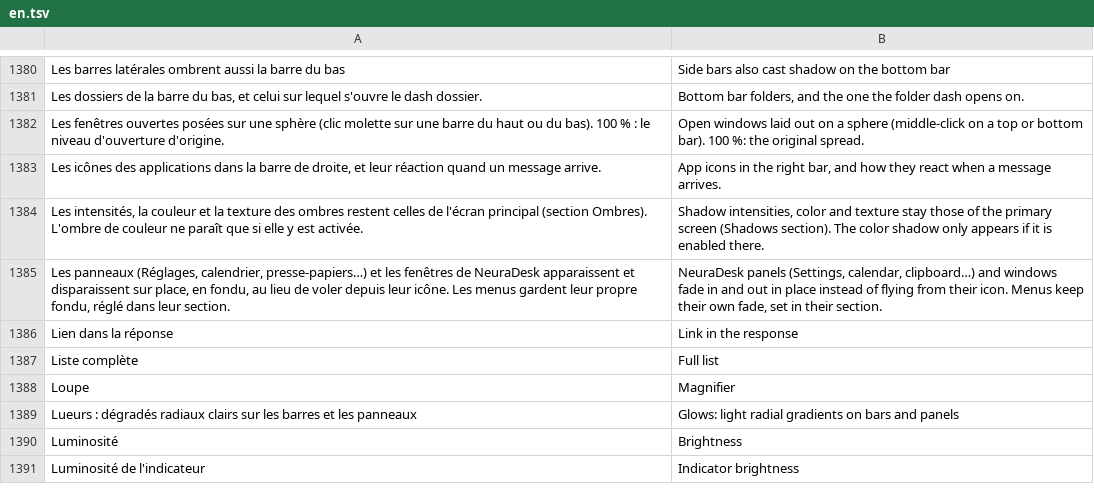
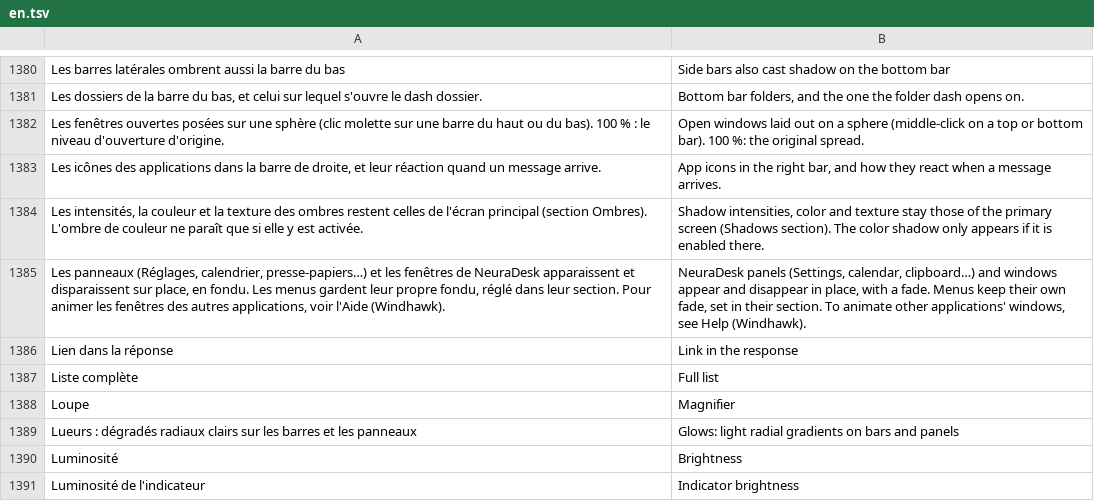
Before and after one commit to axalox/NeuraDesk, a TSV file: assets/i18n/en.tsv, drawn as a sheet; only a part is shown, gaps mark what is left out.

```diff
--- a/assets/i18n/en.tsv
+++ b/assets/i18n/en.tsv
@@ -1384,3 +1384,3 @@ Les icônes des applications dans la barre de droite, et leur réaction quand un
 Les intensités, la couleur et la texture des ombres restent celles de l'écran principal (section Ombres). L'ombre de couleur ne paraît que si elle y est activée.	Shadow intensities, color and texture stay those of the primary screen (Shadows section). The color shadow only appears if it is enabled there.
-Les panneaux (Réglages, calendrier, presse-papiers…) et les fenêtres de NeuraDesk apparaissent et disparaissent sur place, en fondu, au lieu de voler depuis leur icône. Les menus gardent leur propre fondu, réglé dans leur section.	NeuraDesk panels (Settings, calendar, clipboard…) and windows fade in and out in place instead of flying from their icon. Menus keep their own fade, set in their section.
+Les panneaux (Réglages, calendrier, presse-papiers…) et les fenêtres de NeuraDesk apparaissent et disparaissent sur place, en fondu. Les menus gardent leur propre fondu, réglé dans leur section. Pour animer les fenêtres des autres applications, voir l'Aide (Windhawk).	NeuraDesk panels (Settings, calendar, clipboard…) and windows appear and disappear in place, with a fade. Menus keep their own fade, set in their section. To animate other applications' windows, see Help (Windhawk).
 Lien dans la réponse	Link in the response
```
Also changed, not shown: 29 other files.
